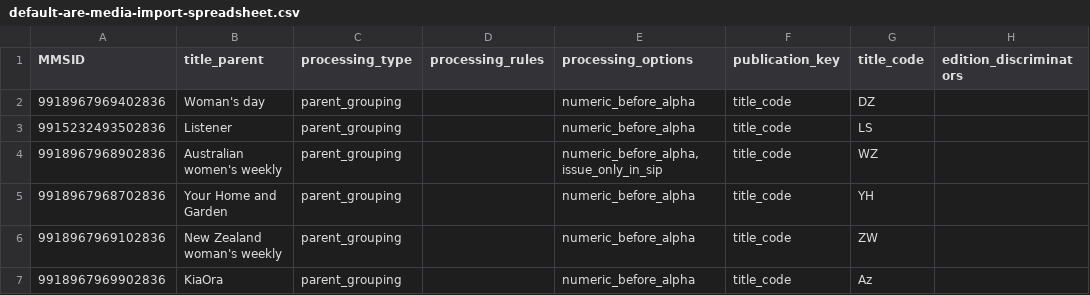
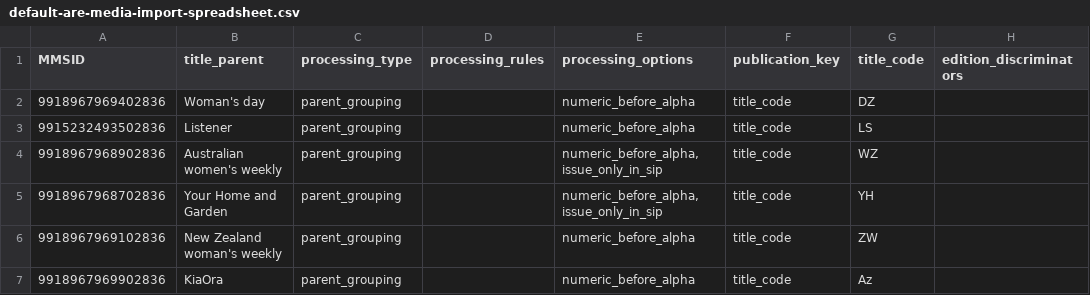
Before and after one commit to NLNZDigitalPreservation/nlnz-tools-sip-generation-newspapers, a CSV file: core/src/main/resources/nz/govt/natlib/tools/sip/generation/newspapers/default-are-media-import-spreadsheet.csv, drawn as a sheet; only a part is shown; the diff names each change by its address in the sheet, - before the commit and + after, or states it on an @@ line.

Commit message:
Add processing option to YH title

```diff
--- a/core/src/main/resources/nz/govt/natlib/tools/sip/generation/newspapers/default-are-media-import-spreadsheet.csv
+++ b/core/src/main/resources/nz/govt/natlib/tools/sip/generation/newspapers/default-are-media-import-spreadsheet.csv
-E5 (processing_options): numeric_before_alpha
+E5 (processing_options): numeric_before_alpha,issue_only_in_sip
```
Also changed, not shown: 5 other files.
